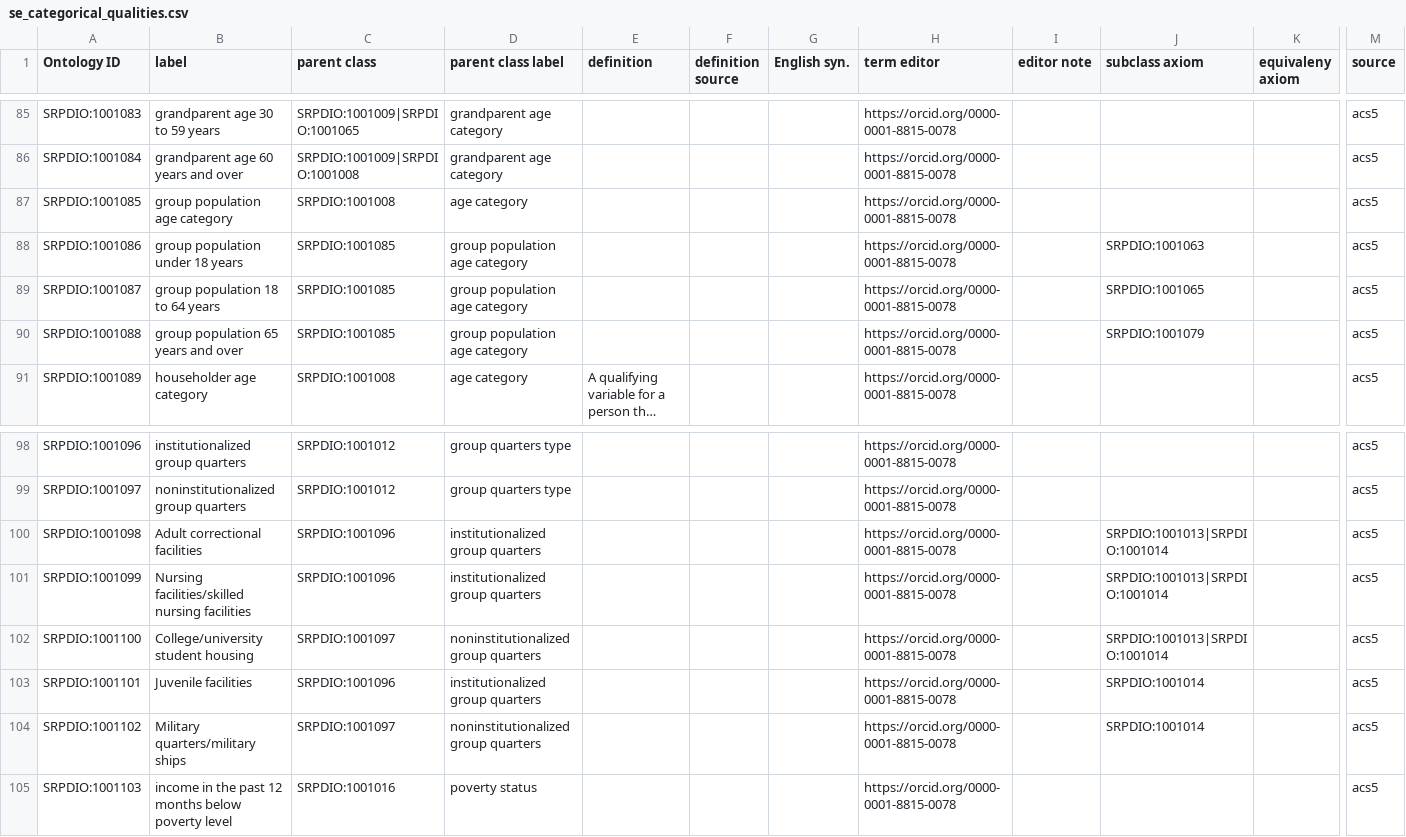
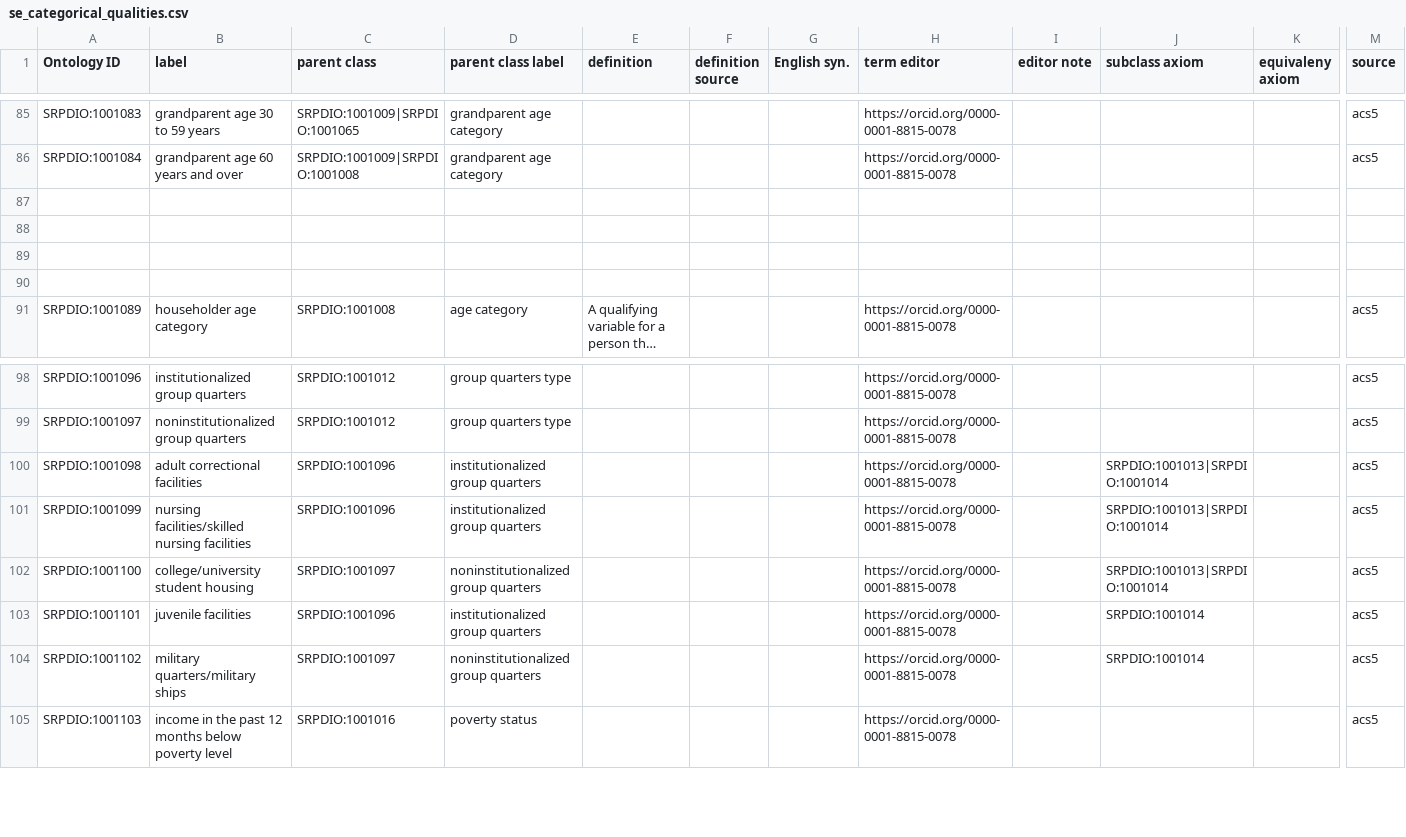
Before and after one commit to UA-SRC-data/srpdio, a CSV file: src/modules/se_categorical_qualities.csv, drawn as a sheet; only a part is shown, gaps mark what is left out; long unchanged cells end in …; rows hold the shown columns only; the diff names each change by its address in the sheet, - before the commit and + after, or states it on an @@ line.

```diff
--- a/src/modules/se_categorical_qualities.csv
+++ b/src/modules/se_categorical_qualities.csv
-row 87: SRPDIO:1001085 | group population age category | SRPDIO:1001008 | age category |  |  |  | https://orcid.org/0000-0001-8815-0078 |  |  |  | acs5
+row 87: (empty)
-row 88: SRPDIO:1001086 | group population under 18 years | SRPDIO:1001085 | group population age category |  |  |  | https://orcid.org/0000-0001-8815-0078 |  | SRPDIO:1001063 |  | acs5
+row 88: (empty)
-row 89: SRPDIO:1001087 | group population 18 to 64 years | SRPDIO:1001085 | group population age category |  |  |  | https://orcid.org/0000-0001-8815-0078 |  | SRPDIO:1001065 |  | acs5
+row 89: (empty)
-row 90: SRPDIO:1001088 | group population 65 years and over | SRPDIO:1001085 | group population age category |  |  |  | https://orcid.org/0000-0001-8815-0078 |  | SRPDIO:1001079 |  | acs5
+row 90: (empty)
-B100 (label): Adult correctional facilities
+B100 (label): adult correctional facilities
-B101 (label): Nursing facilities/skilled nursing facilities
+B101 (label): nursing facilities/skilled nursing facilities
-B102 (label): College/university student housing
+B102 (label): college/university student housing
-B103 (label): Juvenile facilities
+B103 (label): juvenile facilities
-B104 (label): Military quarters/military ships
+B104 (label): military quarters/military ships
```
Also changed, not shown: src/modules/se_data_classes.csv, 3 other files.
